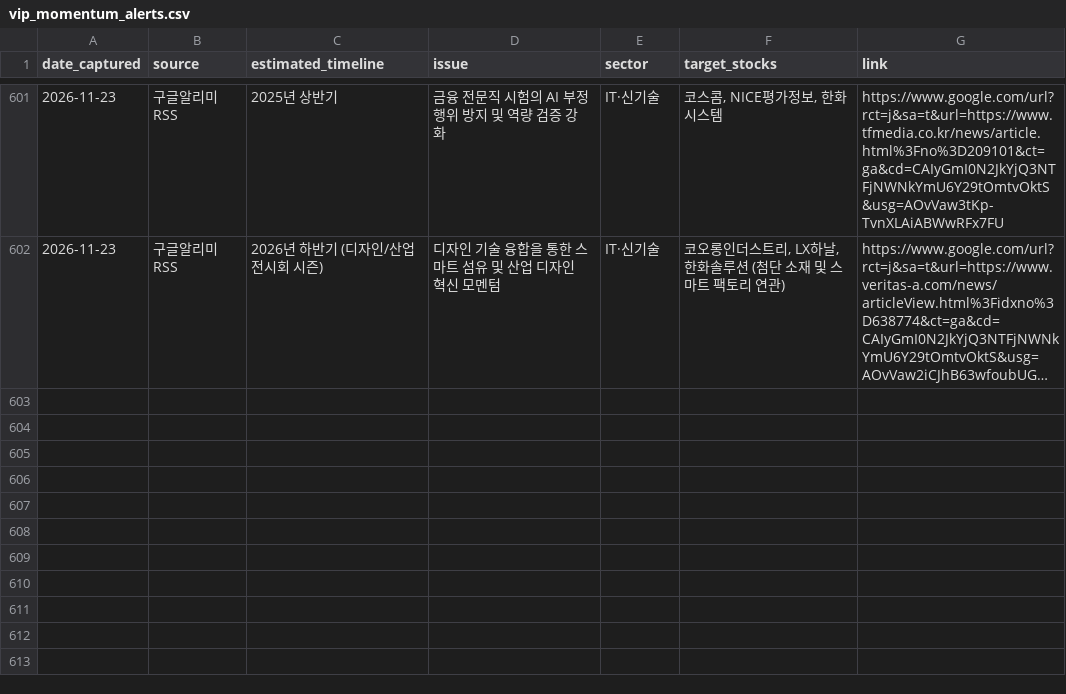
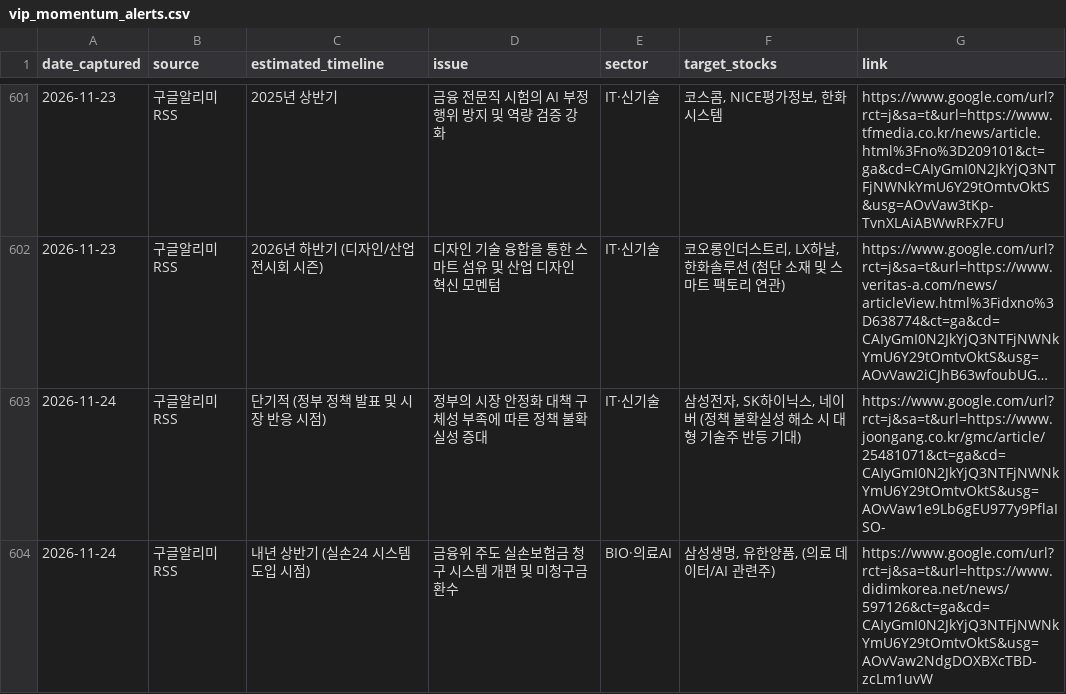
Before and after one commit to adkan8927-a11y/adkanbot, a CSV file: schedule check/vip_momentum_alerts.csv, drawn as a sheet; only a part is shown, gaps mark what is left out; long unchanged cells end in …; the diff names each change by its address in the sheet, - before the commit and + after, or states it on an @@ line.

Commit message:
Build: Auto-update investment schedule database and dashboard

```diff
--- a/schedule check/vip_momentum_alerts.csv
+++ b/schedule check/vip_momentum_alerts.csv
+row 603: 2026-11-24 | 구글알리미RSS | 단기적 (정부 정책 발표 및 시장 반응 시점) | 정부의 시장 안정화 대책 구체성 부족에 따른 정책 불확실성 증대 | IT·신기술 | 삼성전자, SK하이닉스, 네이버 (정책 불확실성 해소 시 대형 기술주 반등 기대) | https://www.google.com/url?rct=j&sa=t&url=https://www.joongang.co.kr/gmc/article/25481071&ct=ga&cd=CAIyGmI0N2JkYjQ3NTFjNWNkYmU6Y29tOmtvOktS&usg=AOvVaw1e9Lb6gEU977y9PflaISO-
+row 604: 2026-11-24 | 구글알리미RSS | 내년 상반기 (실손24 시스템 도입 시점) | 금융위 주도 실손보험금 청구 시스템 개편 및 미청구금 환수 | BIO·의료AI | 삼성생명, 유한양품, (의료 데이터/AI 관련주) | https://www.google.com/url?rct=j&sa=t&url=https://www.didimkorea.net/news/597126&ct=ga&cd=CAIyGmI0N2JkYjQ3NTFjNWNkYmU6Y29tOmtvOktS&usg=AOvVaw2NdgDOXBXcTBD-zcLm1uvW
```
Also changed, not shown: reports/broker_upgrades.csv, schedule check/master_schedule_db.csv, 4 other files.
